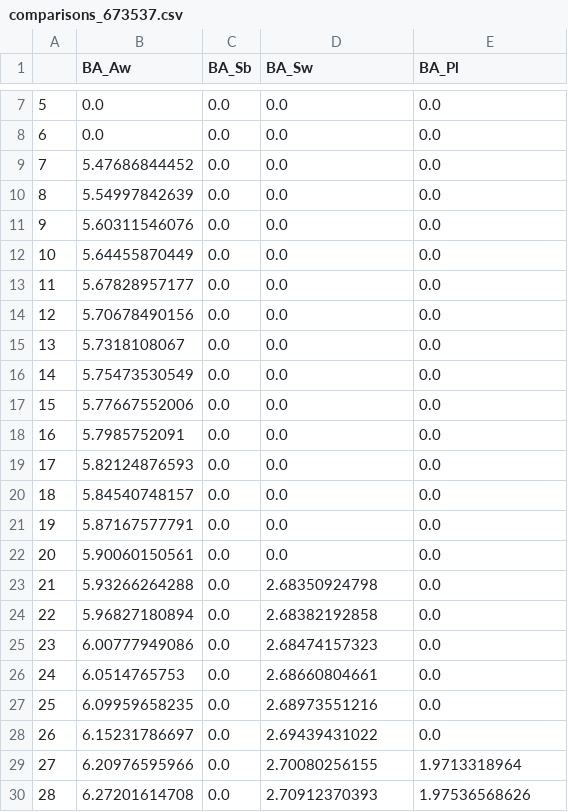
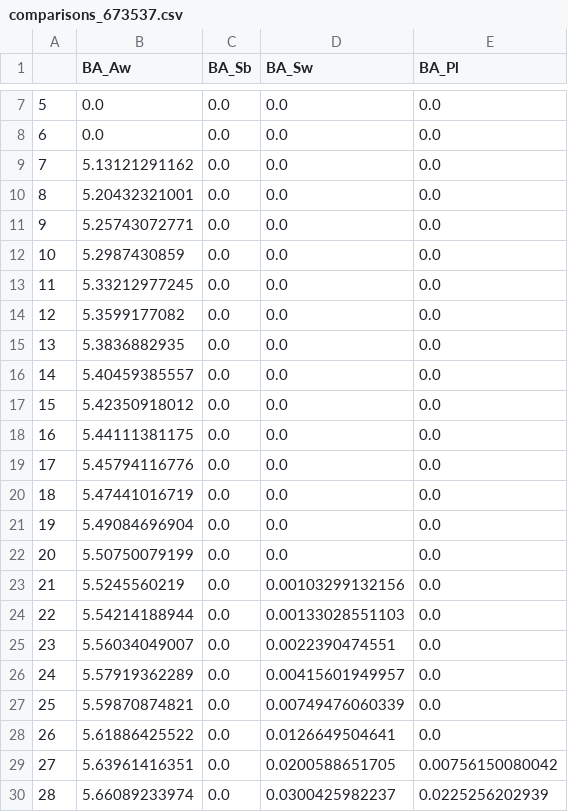
Before and after one commit to tesera/pygypsy, a CSV file: data/output/comparisons_673537.csv, drawn as a sheet; only a part is shown, gaps mark what is left out; the diff covers the shown part only.

```diff
--- a/data/output/comparisons_673537.csv
+++ b/data/output/comparisons_673537.csv
@@ -8,23 +8,23 @@
 6,0.0,0.0,0.0,0.0
-7,5.47686844452,0.0,0.0,0.0
-8,5.54997842639,0.0,0.0,0.0
-9,5.60311546076,0.0,0.0,0.0
-10,5.64455870449,0.0,0.0,0.0
-11,5.67828957177,0.0,0.0,0.0
-12,5.70678490156,0.0,0.0,0.0
-13,5.7318108067,0.0,0.0,0.0
-14,5.75473530549,0.0,0.0,0.0
-15,5.77667552006,0.0,0.0,0.0
-16,5.7985752091,0.0,0.0,0.0
-17,5.82124876593,0.0,0.0,0.0
-18,5.84540748157,0.0,0.0,0.0
-19,5.87167577791,0.0,0.0,0.0
-20,5.90060150561,0.0,0.0,0.0
-21,5.93266264288,0.0,2.68350924798,0.0
-22,5.96827180894,0.0,2.68382192858,0.0
-23,6.00777949086,0.0,2.68474157323,0.0
-24,6.0514765753,0.0,2.68660804661,0.0
-25,6.09959658235,0.0,2.68973551216,0.0
-26,6.15231786697,0.0,2.69439431022,0.0
-27,6.20976595966,0.0,2.70080256155,1.9713318964
-28,6.27201614708,0.0,2.70912370393,1.97536568626
+7,5.13121291162,0.0,0.0,0.0
+8,5.20432321001,0.0,0.0,0.0
+9,5.25743072771,0.0,0.0,0.0
+10,5.2987430859,0.0,0.0,0.0
+11,5.33212977245,0.0,0.0,0.0
+12,5.3599177082,0.0,0.0,0.0
+13,5.3836882935,0.0,0.0,0.0
+14,5.40459385557,0.0,0.0,0.0
+15,5.42350918012,0.0,0.0,0.0
+16,5.44111381175,0.0,0.0,0.0
+17,5.45794116776,0.0,0.0,0.0
+18,5.47441016719,0.0,0.0,0.0
+19,5.49084696904,0.0,0.0,0.0
+20,5.50750079199,0.0,0.0,0.0
+21,5.5245560219,0.0,0.00103299132156,0.0
+22,5.54214188944,0.0,0.00133028551103,0.0
+23,5.56034049007,0.0,0.0022390474551,0.0
+24,5.57919362289,0.0,0.00415601949957,0.0
+25,5.59870874821,0.0,0.00749476060339,0.0
+26,5.61886425522,0.0,0.0126649504641,0.0
+27,5.63961416351,0.0,0.0200588651705,0.00756150080042
+28,5.66089233974,0.0,0.0300425982237,0.0225256202939
```
Also changed, not shown: 135 edited cells elsewhere in this file, data/output/comparisons_1049300.csv, data/output/comparisons_1124920.csv, 42 other files.
